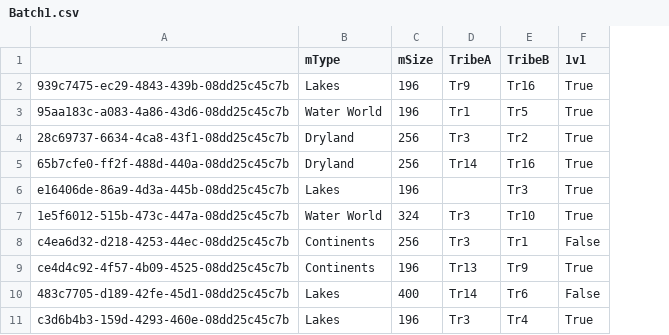
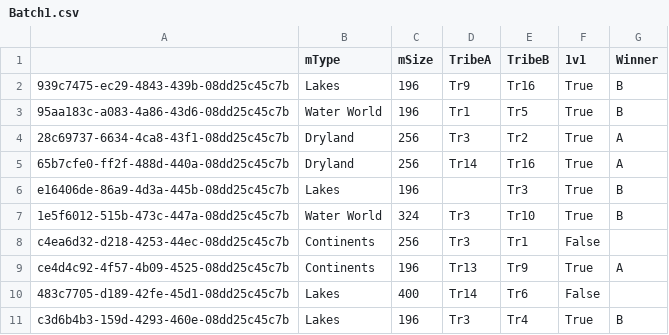
Before and after one commit to BChevallier/PolyAnalytics, a CSV file: code/collected_data/Batch1.csv, drawn as a sheet; the diff names each change by its address in the sheet, - before the commit and + after, or states it on an @@ line.

Commit message:
Added automatic winner-detection for 1v1 games

```diff
--- a/code/collected_data/Batch1.csv
+++ b/code/collected_data/Batch1.csv
+column G (Winner), rows 2-11: B | B | A | A | B | B |  | A |  | B
```
Also changed, not shown: 2 other files.
